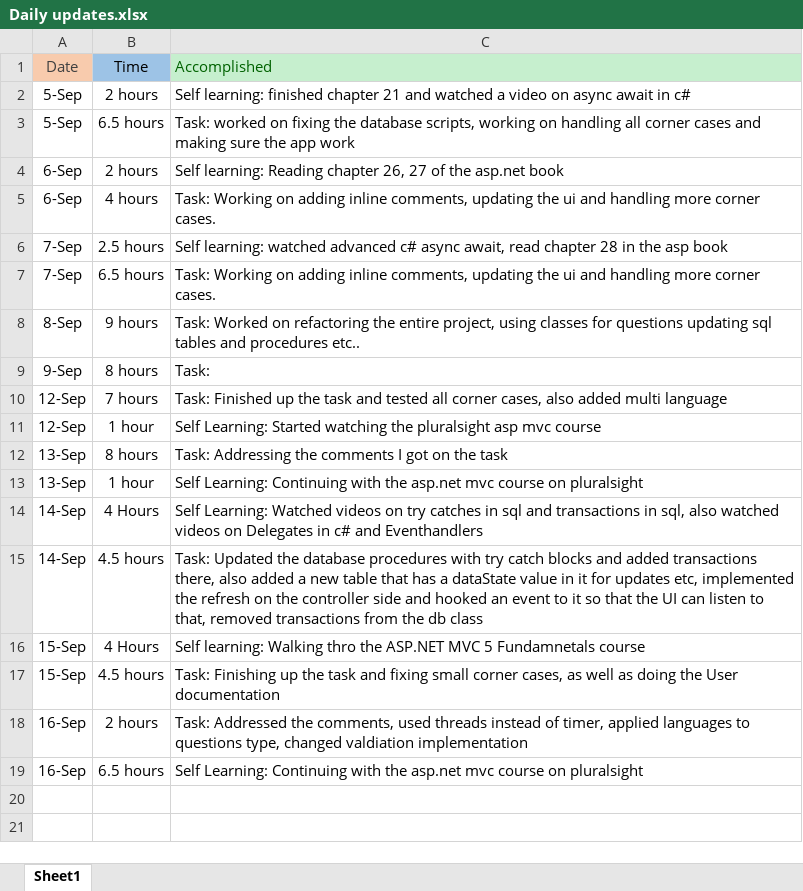
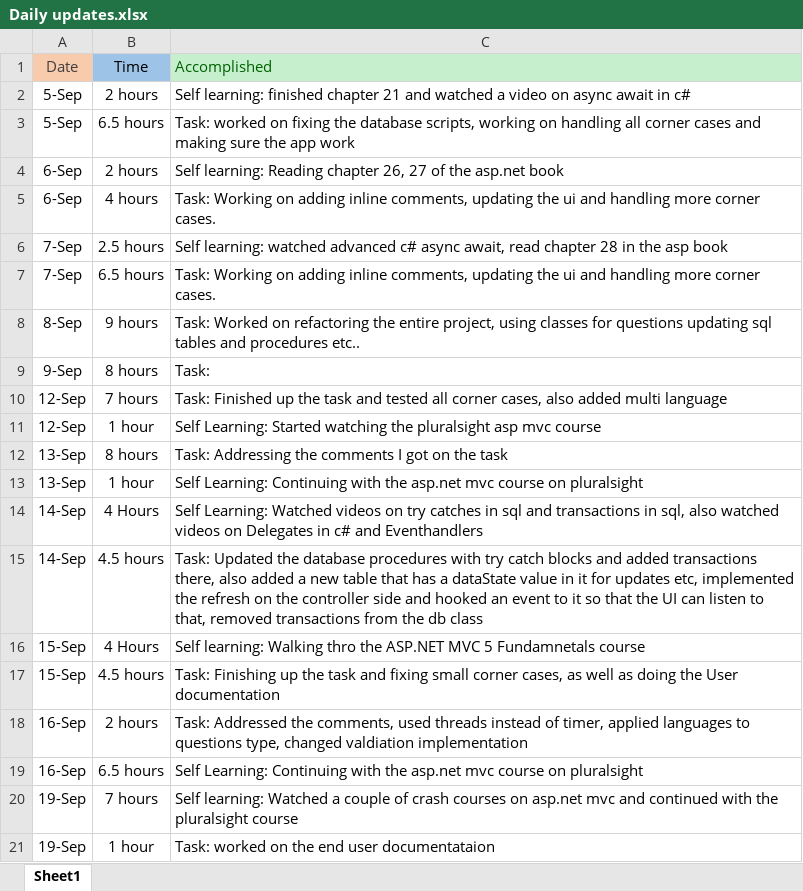
Before and after one commit to MoeManaseer/QuestionsApp2.0, an Excel workbook: Daily updates.xlsx, sheet Sheet1, drawn as a sheet; values as stored, in another font and other column widths than the file's, no borders; the diff names each change by its address in the sheet, - before the commit and + after, or states it on an @@ line.

```diff
--- a/Daily updates.xlsx (sheet Sheet1)
+++ b/Daily updates.xlsx (sheet Sheet1)
+row 20: 19-Sep | 7 hours | Self learning: Watched a couple of crash courses on asp.net mvc and continued with the pluralsight course
+row 21: 19-Sep | 1 hour | Task: worked on the end user documentataion
```
Also changed, not shown: 26 other files.
